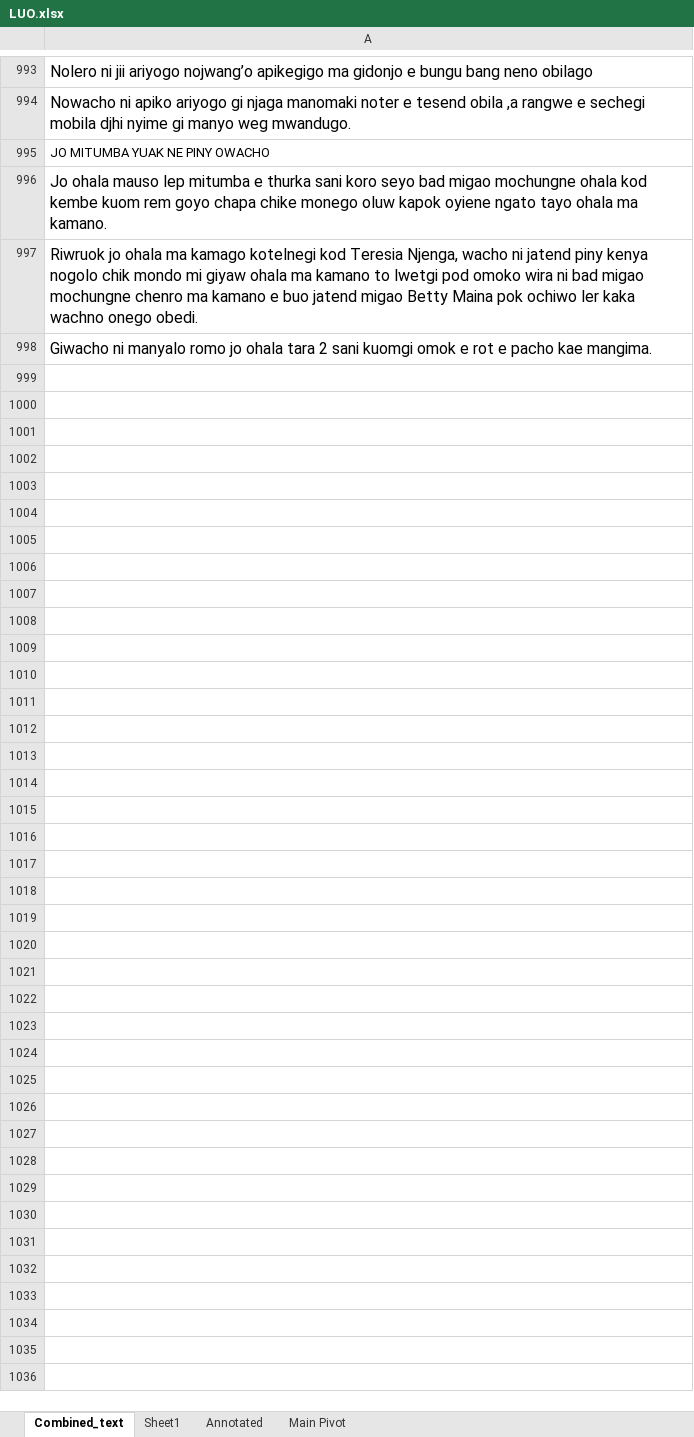
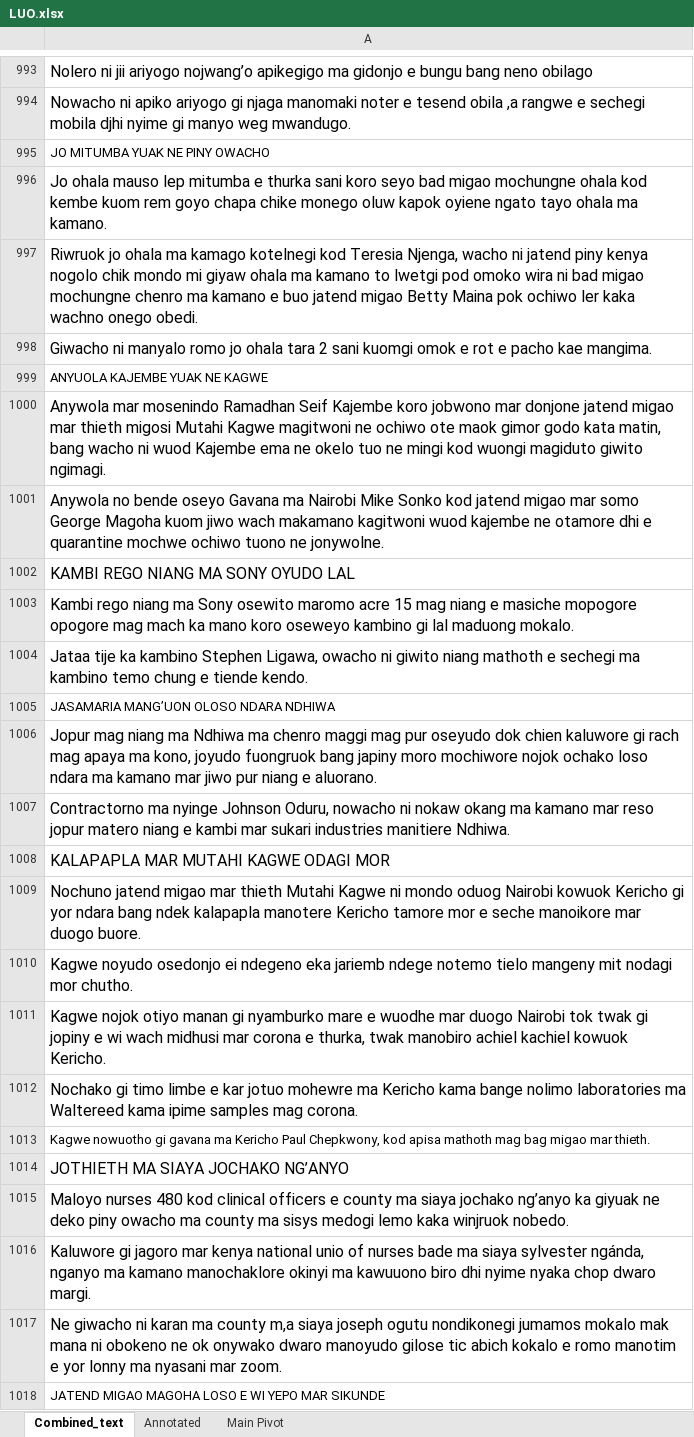
Before and after one commit to Pogayo/Luo-News-Dataset, an Excel workbook: LUO.xlsx, sheet Combined_text, drawn as a sheet; only a part is shown, gaps mark what is left out; values as stored, in another font and other column widths than the file's, no borders; the diff covers the shown part only; the diff names each change by its address in the sheet, - before the commit and + after, or states it on an @@ line.

```diff
--- a/LUO.xlsx (sheet Combined_text)
+++ b/LUO.xlsx (sheet Combined_text)
-sheet tab: Sheet1
+row 999: ANYUOLA KAJEMBE YUAK NE KAGWE
+row 1000: Anywola mar mosenindo Ramadhan Seif Kajembe koro jobwono mar donjone jatend migao mar thieth migosi Mutahi Kagwe magitwoni ne ochiwo ote maok gimor godo kata matin, bang wacho ni wuod Kajembe ema ne okelo tuo ne mingi kod wuongi magiduto giwito ngimagi.
+row 1001: Anywola no bende oseyo Gavana ma Nairobi Mike Sonko kod jatend migao mar somo George Magoha kuom jiwo wach makamano kagitwoni wuod kajembe ne otamore dhi e quarantine mochwe ochiwo tuono ne jonywolne.
+row 1002: KAMBI REGO NIANG MA SONY OYUDO LAL
+row 1003: Kambi rego niang ma Sony osewito maromo acre 15 mag niang e masiche mopogore opogore mag mach ka mano koro oseweyo kambino gi lal maduong mokalo.
+row 1004: Jataa tije ka kambino Stephen Ligawa, owacho ni giwito niang mathoth e sechegi ma kambino temo chung e tiende kendo.
+row 1005: JASAMARIA MANG’UON OLOSO NDARA NDHIWA
+row 1006: Jopur mag niang ma Ndhiwa ma chenro maggi mag pur oseyudo dok chien kaluwore gi rach mag apaya ma kono, joyudo fuongruok bang japiny moro mochiwore nojok ochako loso ndara ma kamano mar jiwo pur niang e aluorano.
+row 1007: Contractorno ma nyinge Johnson Oduru, nowacho ni nokaw okang ma kamano mar reso jopur matero niang e kambi mar sukari industries manitiere Ndhiwa.
+row 1008: KALAPAPLA MAR MUTAHI KAGWE ODAGI MOR
+row 1009: Nochuno jatend migao mar thieth Mutahi Kagwe ni mondo oduog Nairobi kowuok Kericho gi yor ndara bang ndek kalapapla manotere Kericho tamore mor e seche manoikore mar duogo buore.
+row 1010: Kagwe noyudo osedonjo ei ndegeno eka jariemb ndege notemo tielo mangeny mit nodagi mor chutho.
+row 1011: Kagwe nojok otiyo manan gi nyamburko mare e wuodhe mar duogo Nairobi tok twak gi jopiny e wi wach midhusi mar corona e thurka, twak manobiro achiel kachiel kowuok Kericho.
+row 1012: Nochako gi timo limbe e kar jotuo mohewre ma Kericho kama bange nolimo laboratories ma Waltereed kama ipime samples mag corona.
+row 1013: Kagwe nowuotho gi gavana ma Kericho Paul Chepkwony, kod apisa mathoth mag bag migao mar thieth.
+row 1014: JOTHIETH MA SIAYA JOCHAKO NG’ANYO
+row 1015: Maloyo nurses 480 kod clinical officers e county ma siaya jochako ng’anyo ka giyuak ne deko piny owacho ma county ma sisys medogi lemo kaka winjruok nobedo.
+row 1016: Kaluwore gi jagoro mar kenya national unio of nurses bade ma siaya sylvester ngánda, nganyo ma kamano manochaklore okinyi ma kawuuono biro dhi nyime nyaka chop dwaro margi.
+row 1017: Ne giwacho ni karan ma county m,a siaya joseph ogutu nondikonegi jumamos mokalo mak mana ni obokeno ne ok onywako dwaro manoyudo gilose tic abich kokalo e romo manotim e yor lonny ma nyasani mar zoom.
+row 1018: JATEND MIGAO MAGOHA LOSO E WI YEPO MAR SIKUNDE
```
Also changed, not shown: 36 added rows elsewhere in this sheet, sheet Annotated, sheet Main Pivot, 2 other files.
